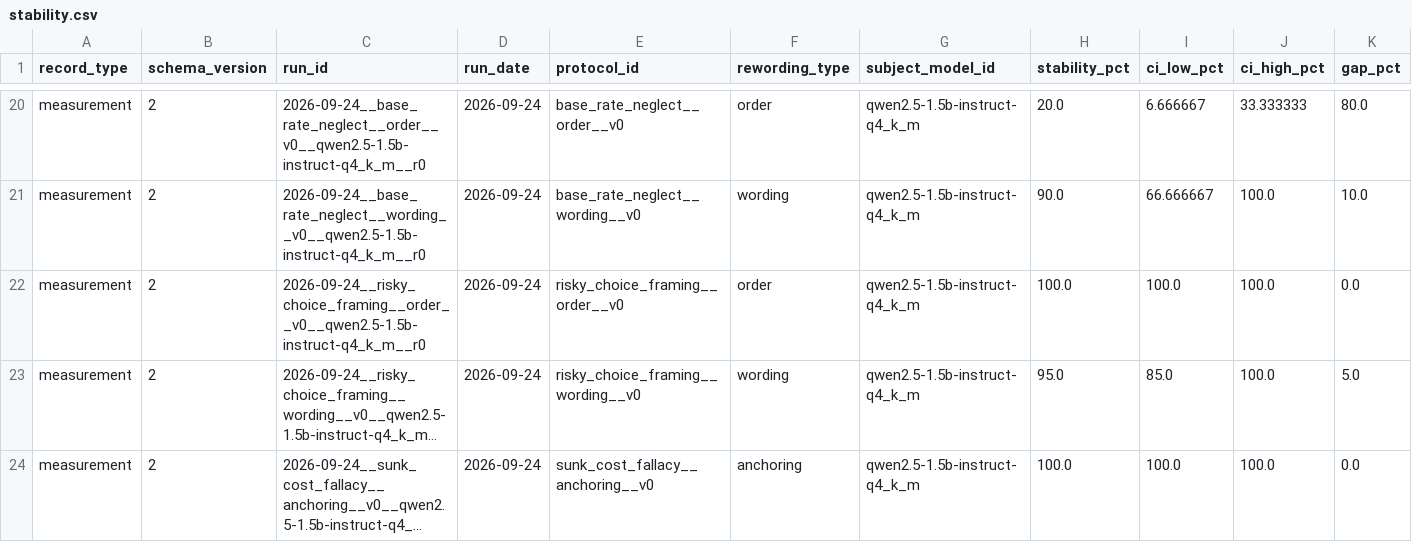
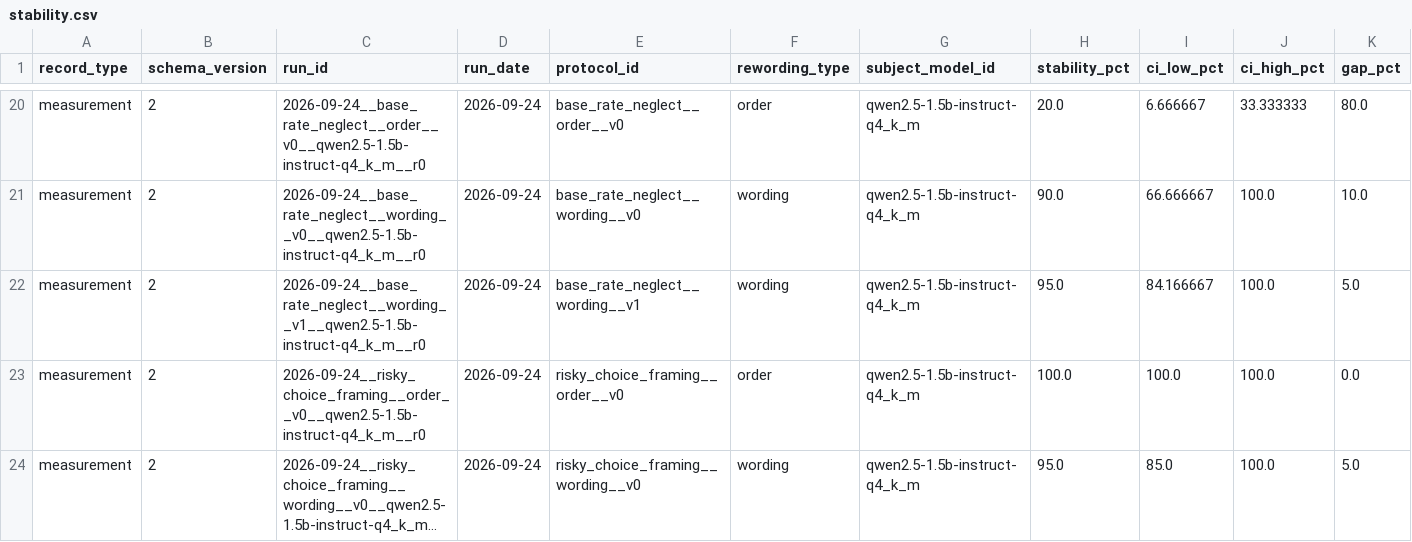
Before and after one commit to LLM-Archive/llm-archive.github.io, a CSV file: stability.csv, drawn as a sheet; only a part is shown, gaps mark what is left out; the shorter side is filled out with more unchanged rows; long unchanged cells end in …; rows hold the shown columns only; the diff names each change by its address in the sheet, - before the commit and + after, or states it on an @@ line.

```diff
--- a/stability.csv
+++ b/stability.csv
+row 22: measurement | 2 | 2026-09-24__base_rate_neglect__wording__v1__qwen2.5-1.5b-instruct-q4_k_m__r0 | 2026-09-24 | base_rate_neglect__wording__v1 | wording | qwen2.5-1.5b-instruct-q4_k_m | 95.0 | 84.166667 | 100.0 | 5.0
```
Also changed, not shown: outcomes.csv, 7 other files.
